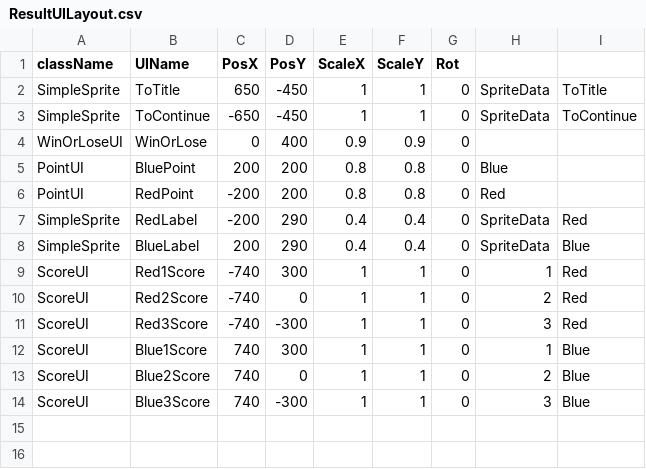
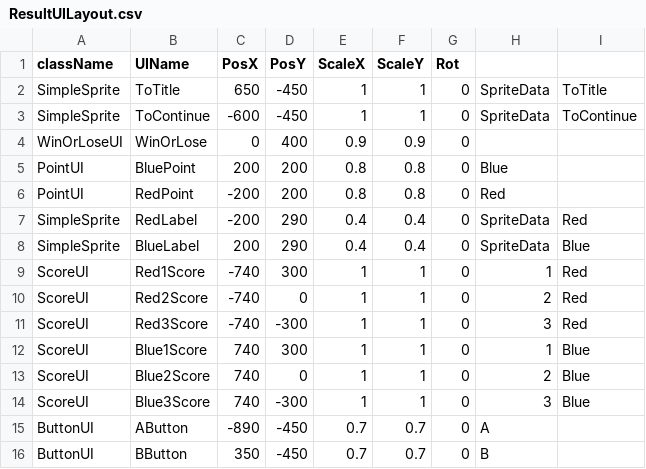
Before and after one commit to Maru40/HideRecovery, a CSV file: HideRecovery/media/MapDatas/ResultUILayout.csv, drawn as a sheet.

Commit message:
リザルトUIにボタン表示を追加

```diff
--- a/HideRecovery/media/MapDatas/ResultUILayout.csv
+++ b/HideRecovery/media/MapDatas/ResultUILayout.csv
@@ -2,3 +2,3 @@ className,UIName,PosX,PosY,ScaleX,ScaleY,Rot,,
 SimpleSprite,ToTitle,650,-450,1,1,0,SpriteData,ToTitle
-SimpleSprite,ToContinue,-650,-450,1,1,0,SpriteData,ToContinue
+SimpleSprite,ToContinue,-600,-450,1,1,0,SpriteData,ToContinue
 WinOrLoseUI,WinOrLose,0,400,0.9,0.9,0,,
@@ -14 +14,3 @@ ScoreUI,Blue2Score,740,0,1,1,0,2,Blue
 ScoreUI,Blue3Score,740,-300,1,1,0,3,Blue
+ButtonUI,AButton,-890,-450,0.7,0.7,0,A,
+ButtonUI,BButton,350,-450,0.7,0.7,0,B,
```
